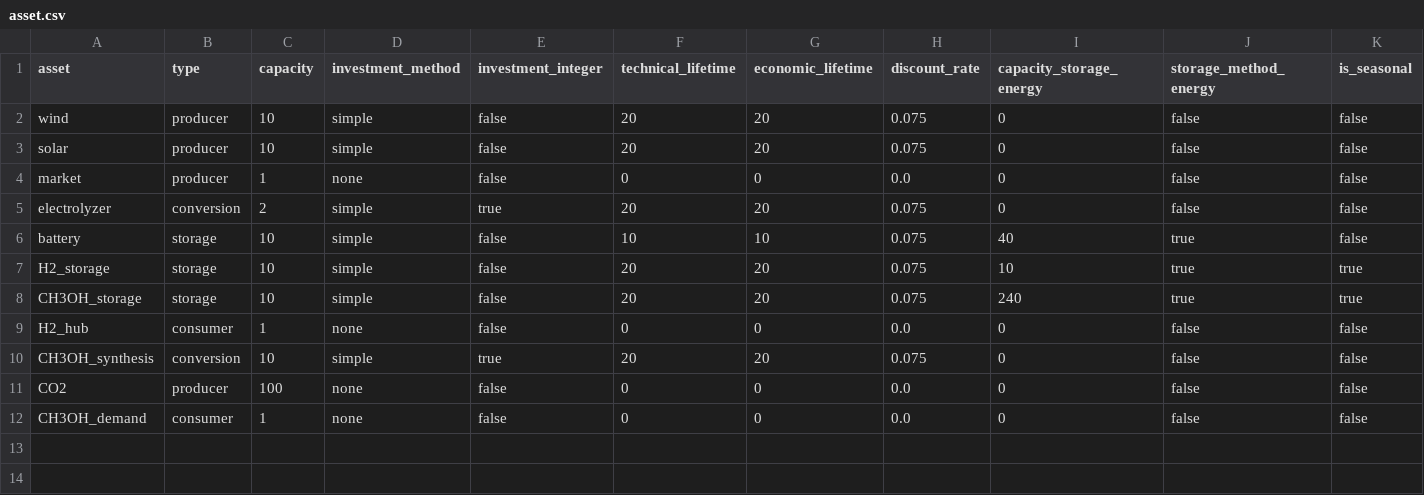
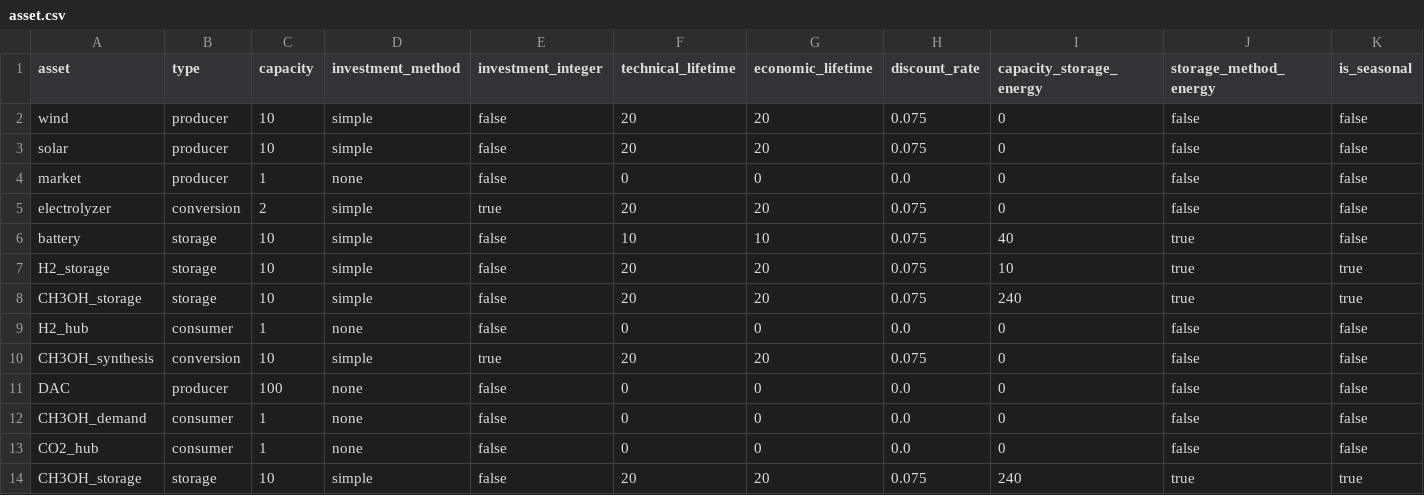
Before and after one commit to LeoEble/Tulipa_SCA, a CSV file: data/raw/Methanol_V01/asset.csv, drawn as a sheet; only a part is shown; rows hold the shown columns only; the diff names each change by its address in the sheet, - before the commit and + after, or states it on an @@ line.

```diff
--- a/data/raw/Methanol_V01/asset.csv
+++ b/data/raw/Methanol_V01/asset.csv
-A11 (asset): CO2
+A11 (asset): DAC
+row 13: CO2_hub | consumer | 1 | none | false | 0 | 0 | 0.0 | 0 | false | false
+row 14: CH3OH_storage | storage | 10 | simple | false | 20 | 20 | 0.075 | 240 | true | true
```
Also changed, not shown: 13 other files.
